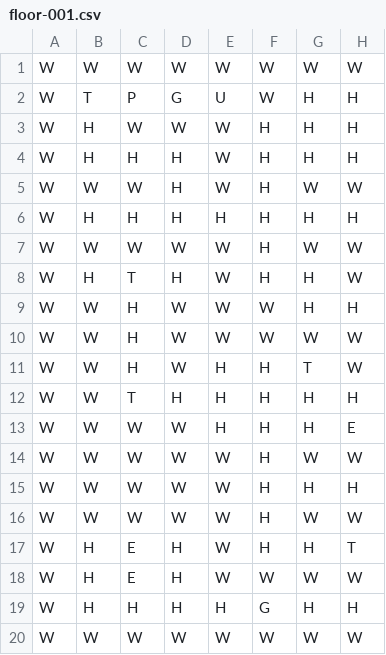
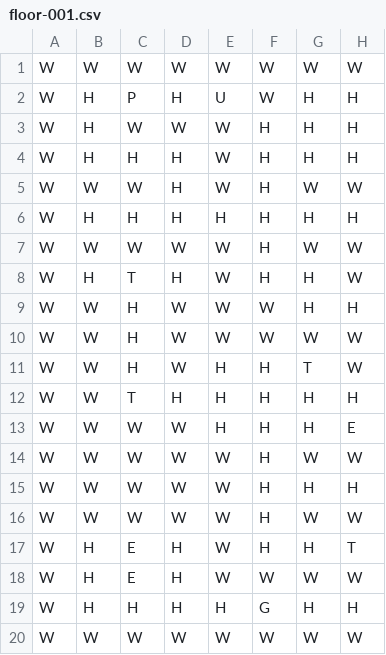
Before and after one commit to simongreene02/techchapter, a CSV file: src/main/resources/floors/floor-001.csv, drawn as a sheet; only a part is shown; the diff names each change by its address in the sheet, - before the commit and + after, or states it on an @@ line.

```diff
--- a/src/main/resources/floors/floor-001.csv
+++ b/src/main/resources/floors/floor-001.csv
-B2: T
+B2: H
-D2: G
+D2: H
```
Also changed, not shown: src/main/resources/floors/floor-002.csv, 7 other files.
